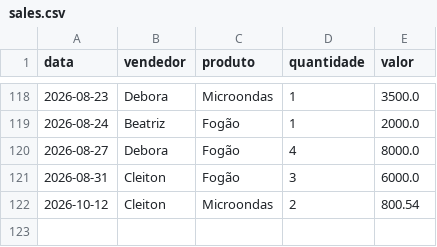
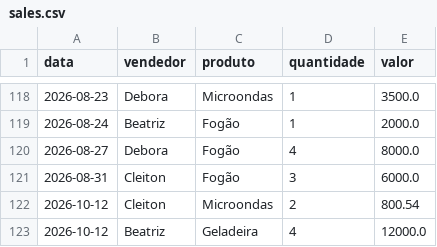
Before and after one commit to jonatttan/python_projects_for_begginers, a CSV file: Sales_system/sales.csv, drawn as a sheet; only a part is shown, gaps mark what is left out.

```diff
--- a/Sales_system/sales.csv
+++ b/Sales_system/sales.csv
@@ -122 +122,2 @@ data,vendedor,produto,quantidade,valor
 2026-10-12,Cleiton,Microondas,2,800.54
+2026-10-12,Beatriz,Geladeira,4,12000.0
```
Also changed, not shown: 1 other file.
